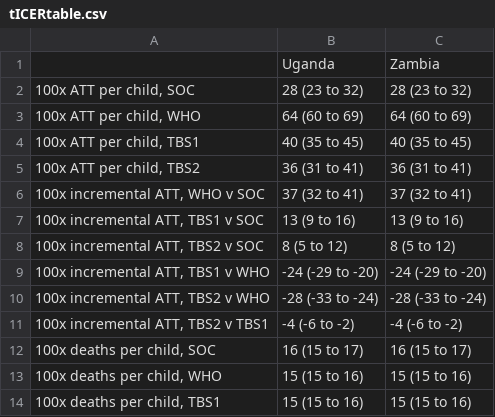
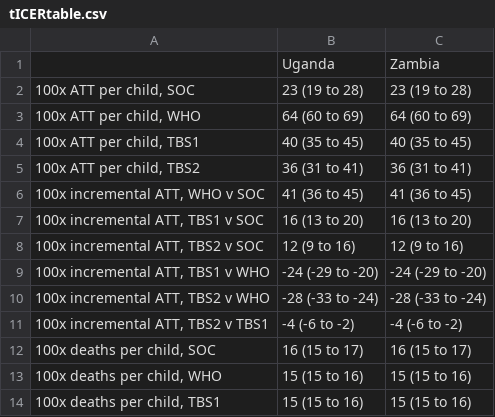
Before and after one commit to petedodd/TBSsam, a CSV file: data/tICERtable.csv, drawn as a sheet; only a part is shown; the diff covers the shown part only.

```diff
--- a/data/tICERtable.csv
+++ b/data/tICERtable.csv
@@ -1,3 +1,3 @@
 "","Uganda","Zambia"
-"100x ATT per child, SOC","28 (23 to 32)","28 (23 to 32)"
+"100x ATT per child, SOC","23 (19 to 28)","23 (19 to 28)"
 "100x ATT per child, WHO","64 (60 to 69)","64 (60 to 69)"
@@ -5,5 +5,5 @@
 "100x ATT per child, TBS2","36 (31 to 41)","36 (31 to 41)"
-"100x incremental ATT, WHO v SOC","37 (32 to 41)","37 (32 to 41)"
-"100x incremental ATT, TBS1 v SOC","13 (9 to 16)","13 (9 to 16)"
-"100x incremental ATT, TBS2 v SOC","8 (5 to 12)","8 (5 to 12)"
+"100x incremental ATT, WHO v SOC","41 (36 to 45)","41 (36 to 45)"
+"100x incremental ATT, TBS1 v SOC","16 (13 to 20)","16 (13 to 20)"
+"100x incremental ATT, TBS2 v SOC","12 (9 to 16)","12 (9 to 16)"
 "100x incremental ATT, TBS1 v WHO","-24 (-29 to -20)","-24 (-29 to -20)"
```
Also changed, not shown: 64 edited cells elsewhere in this file, data/ICERtable.csv, data/SAMparameters.csv, 5 other files.
